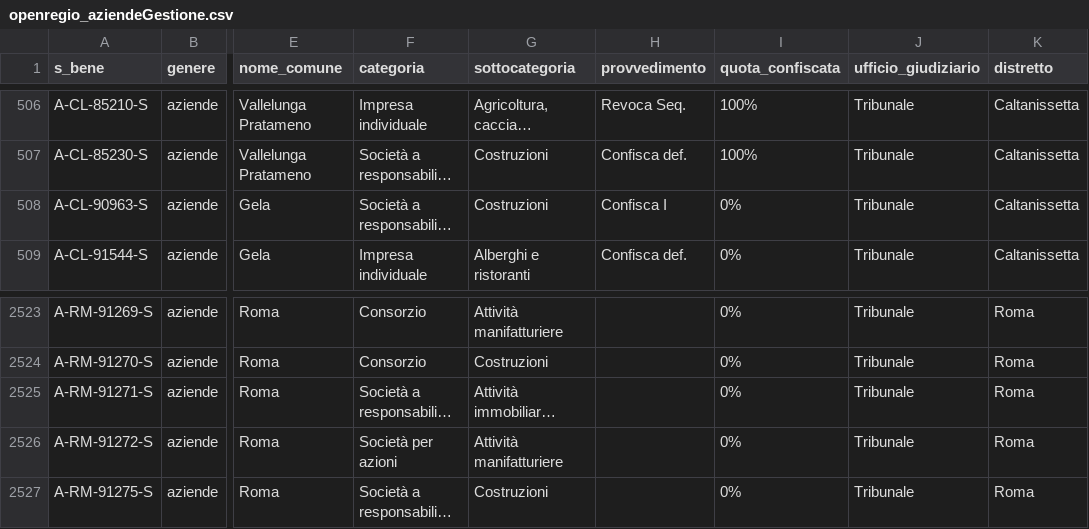
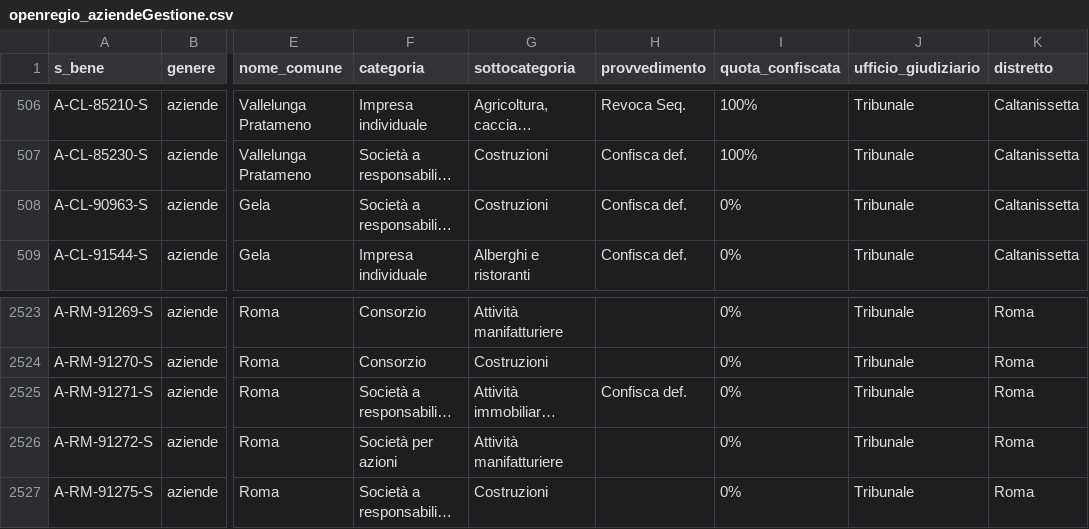
Before and after one commit to aborruso/firstaction, a CSV file: openregio_aziendeGestione.csv, drawn as a sheet; only a part is shown, gaps mark what is left out; long unchanged cells end in …; the diff names each change by its address in the sheet, - before the commit and + after, or states it on an @@ line.

```diff
--- a/openregio_aziendeGestione.csv
+++ b/openregio_aziendeGestione.csv
-H508 (provvedimento): Confisca I
+H508 (provvedimento): Confisca def.
-H2525 (provvedimento): (empty)
+H2525 (provvedimento): Confisca def.
```
Also changed, not shown: 3 other files.
